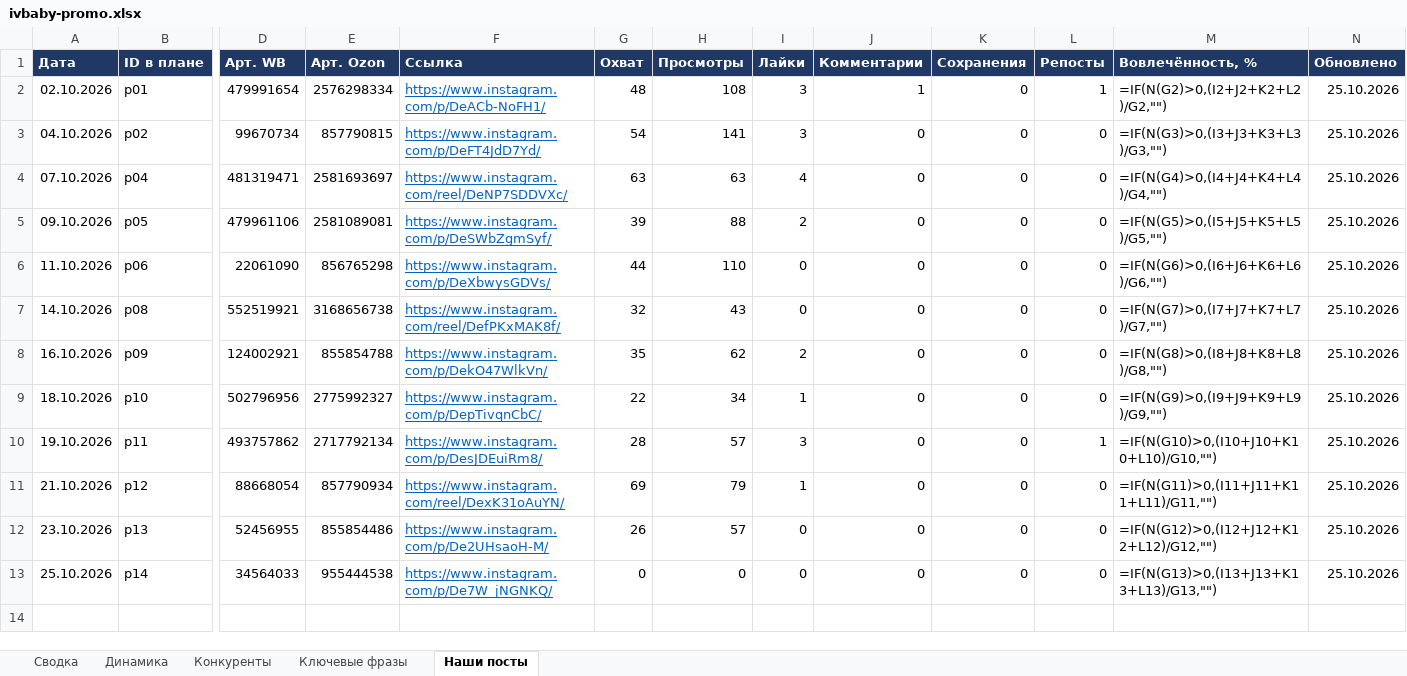
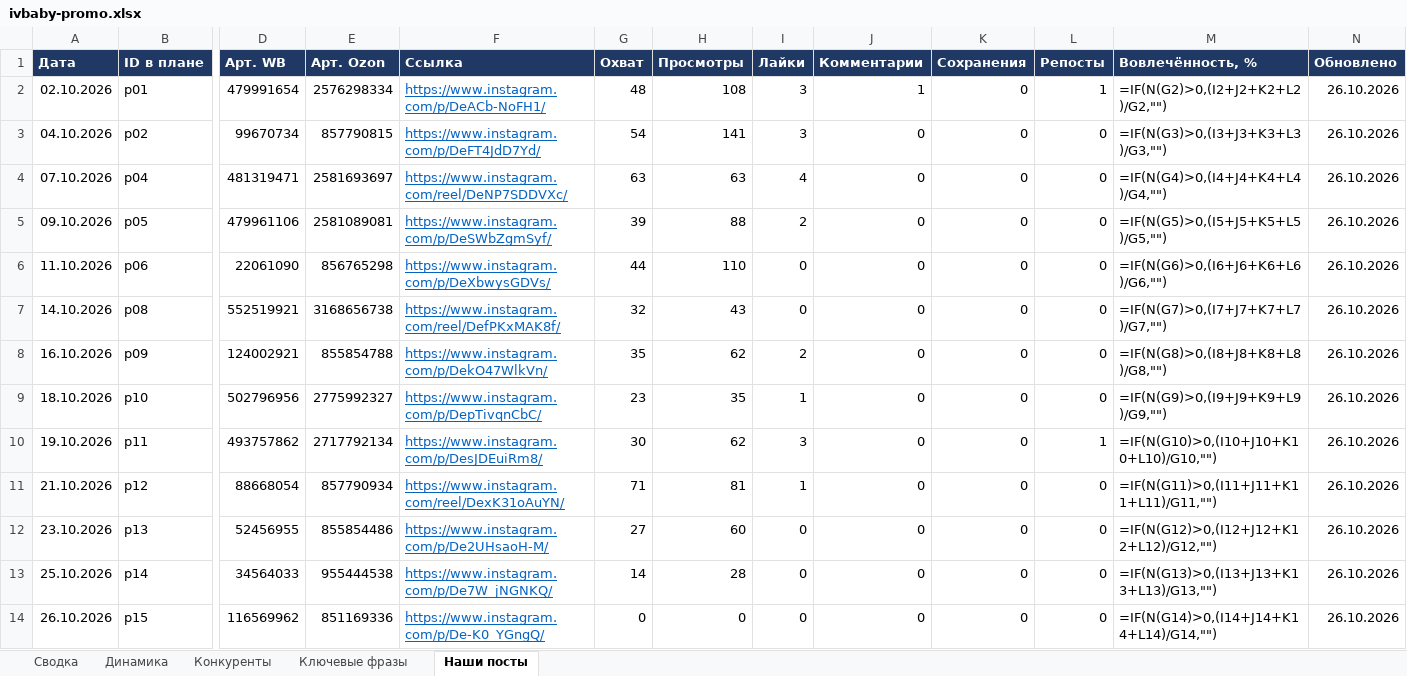
Before and after one commit to AnatolyM37/ivbaby-media, an Excel workbook: bot/ivbaby-promo.xlsx, sheet Наши посты, drawn as a sheet; only a part is shown, gaps mark what is left out; values as stored, in another font and other column widths than the file's, no borders; formulas without a stored value are shown as written; rows hold the shown columns only; the diff names each change by its address in the sheet, - before the commit and + after, or states it on an @@ line.

Commit message:
Посты Instagram и Telegram: 2026-10-26

```diff
--- a/bot/ivbaby-promo.xlsx (sheet Наши посты)
+++ b/bot/ivbaby-promo.xlsx (sheet Наши посты)
-N2:N13 (Обновлено): 25.10.2026
+N2:N13 (Обновлено): 26.10.2026
-G9 (Охват): 22
+G9 (Охват): 23
-H9 (Просмотры): 34
+H9 (Просмотры): 35
-G10 (Охват): 28
+G10 (Охват): 30
-H10 (Просмотры): 57
+H10 (Просмотры): 62
-G11 (Охват): 69
+G11 (Охват): 71
-H11 (Просмотры): 79
+H11 (Просмотры): 81
-G12 (Охват): 26
+G12 (Охват): 27
-H12 (Просмотры): 57
+H12 (Просмотры): 60
-G13 (Охват): 0
+G13 (Охват): 14
-H13 (Просмотры): 0
+H13 (Просмотры): 28
+row 14: 26.10.2026 | p15 | 116569962 | 851169336 | https://www.instagram.com/p/De-K0_YGngQ/ | 0 | 0 | 0 | 0 | 0 | 0 | =IF(N(G14)>0,(I14+J14+K14+L14)/G14,"") | 26.10.2026
```
Also changed, not shown: sheet Динамика, charts or pictures, 1 other file.
